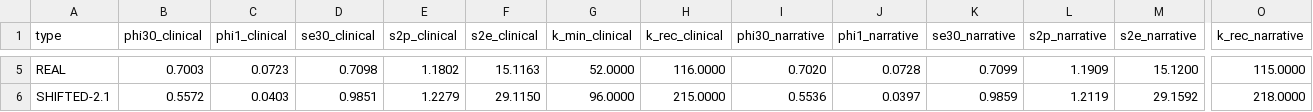
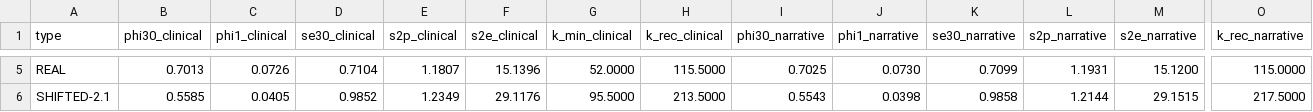
Before and after one commit to pskeough/A-Validity-Ladder-for-LLM-Simulated-Clinical-Populations, a CSV file: paper_brm/analysis_brm/intermediate_panel/88_gate.csv, drawn as a sheet; only a part is shown, gaps mark what is left out; the diff covers the shown part only; the diff names each change by its address in the sheet, - before the commit and + after, or states it on an @@ line.

```diff
--- a/paper_brm/analysis_brm/intermediate_panel/88_gate.csv
+++ b/paper_brm/analysis_brm/intermediate_panel/88_gate.csv
-B5 (phi30_clinical): 0.7003
+B5 (phi30_clinical): 0.7013
-C5 (phi1_clinical): 0.0723
+C5 (phi1_clinical): 0.0726
-D5 (se30_clinical): 0.7098
+D5 (se30_clinical): 0.7104
-E5 (s2p_clinical): 1.1802
+E5 (s2p_clinical): 1.1807
-F5 (s2e_clinical): 15.1163
+F5 (s2e_clinical): 15.1396
-H5 (k_rec_clinical): 116.0000
+H5 (k_rec_clinical): 115.5000
-I5 (phi30_narrative): 0.7020
+I5 (phi30_narrative): 0.7025
-J5 (phi1_narrative): 0.0728
+J5 (phi1_narrative): 0.0730
-L5 (s2p_narrative): 1.1909
+L5 (s2p_narrative): 1.1931
-B6 (phi30_clinical): 0.5572
+B6 (phi30_clinical): 0.5585
-C6 (phi1_clinical): 0.0403
+C6 (phi1_clinical): 0.0405
-D6 (se30_clinical): 0.9851
+D6 (se30_clinical): 0.9852
-E6 (s2p_clinical): 1.2279
+E6 (s2p_clinical): 1.2349
-F6 (s2e_clinical): 29.1150
+F6 (s2e_clinical): 29.1176
-G6 (k_min_clinical): 96.0000
+G6 (k_min_clinical): 95.5000
-H6 (k_rec_clinical): 215.0000
+H6 (k_rec_clinical): 213.5000
-I6 (phi30_narrative): 0.5536
+I6 (phi30_narrative): 0.5543
-J6 (phi1_narrative): 0.0397
+J6 (phi1_narrative): 0.0398
-K6 (se30_narrative): 0.9859
+K6 (se30_narrative): 0.9858
-L6 (s2p_narrative): 1.2119
+L6 (s2p_narrative): 1.2144
-M6 (s2e_narrative): 29.1592
+M6 (s2e_narrative): 29.1515
-O6 (k_rec_narrative): 218.0000
+O6 (k_rec_narrative): 217.5000
```
Also changed, not shown: 49 edited cells elsewhere in this file, paper_brm/analysis_brm/intermediate_panel/88_checks.csv, paper_brm/analysis_brm/intermediate_panel/88_confusion.csv, 17 other files.
